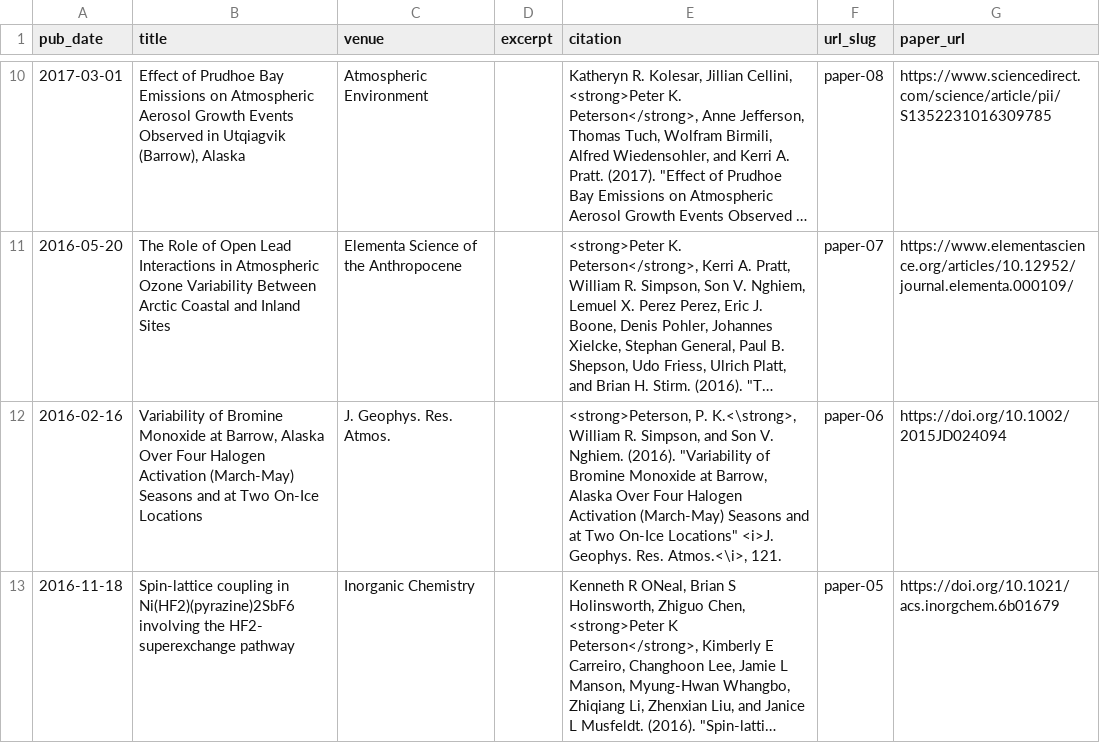
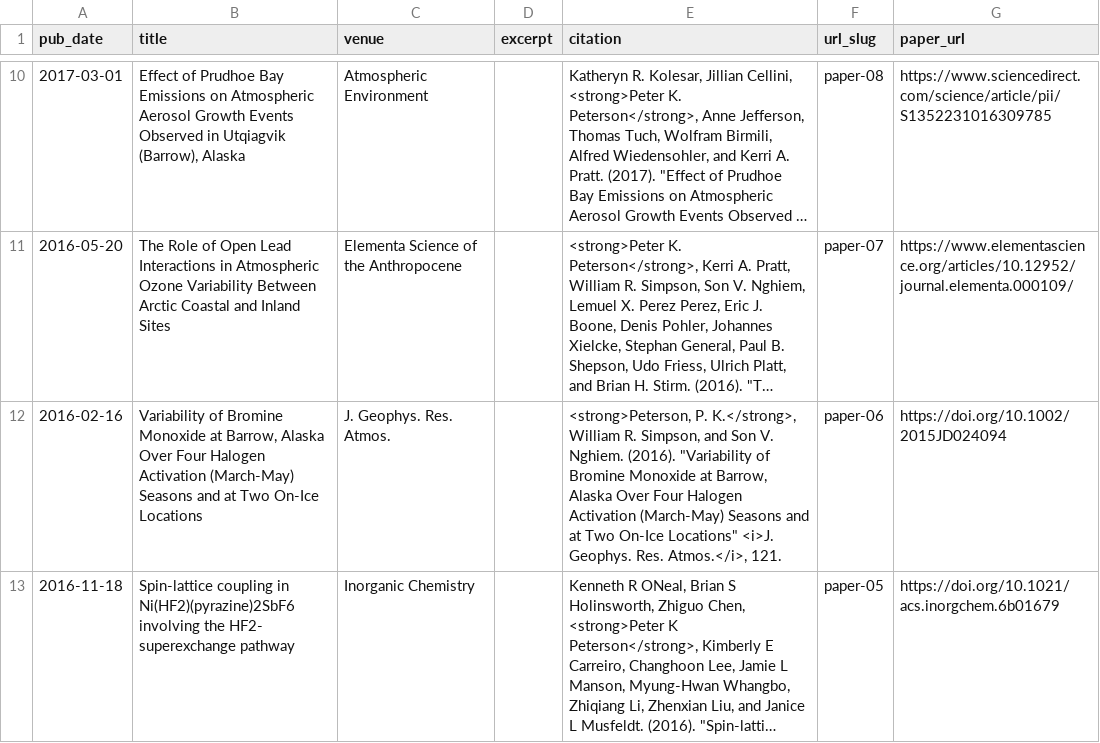
Before and after one commit to pkpeterson/pkpeterson.github.io, a TSV file: markdown_generator/publications.tsv, drawn as a sheet; only a part is shown, gaps mark what is left out; long unchanged cells end in …; the diff names each change by its address in the sheet, - before the commit and + after, or states it on an @@ line.

```diff
--- a/markdown_generator/publications.tsv
+++ b/markdown_generator/publications.tsv
-E12 (citation): <strong>Peterson, P. K.<\strong>, William R. Simpson, and Son V. Nghiem. (2016). "Variability of Bromine Monoxide at Barrow, Alaska Over Four Halogen Activation (March-May) Seasons and at Two On-Ice Locations" <i>J. Geophys. Res. Atmos.<\i>, 121.
+E12 (citation): <strong>Peterson, P. K.</strong>, William R. Simpson, and Son V. Nghiem. (2016). "Variability of Bromine Monoxide at Barrow, Alaska Over Four Halogen Activation (March-May) Seasons and at Two On-Ice Locations" <i>J. Geophys. Res. Atmos.</i>, 121.
```
Also changed, not shown: 1 other file.
